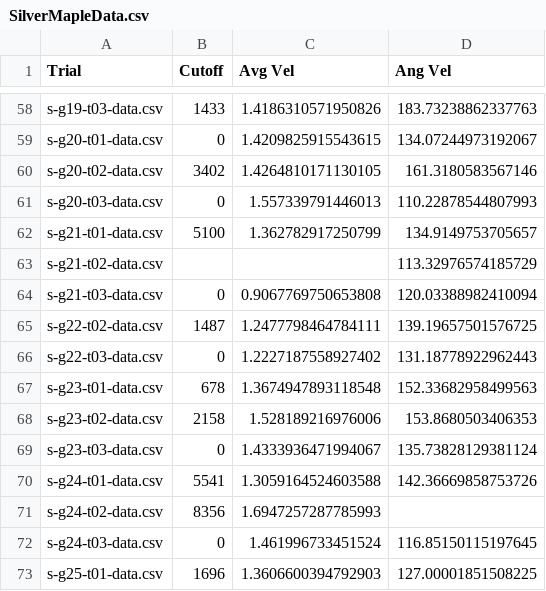
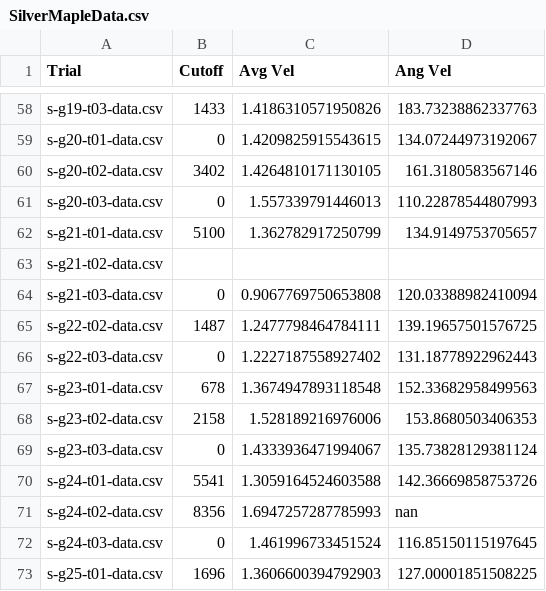
Before and after one commit to RossDynamics/team-samara, a CSV file: DropStudy/VideoScripts/SilverMapleData.csv, drawn as a sheet; only a part is shown, gaps mark what is left out; the diff covers the shown part only.

```diff
--- a/DropStudy/VideoScripts/SilverMapleData.csv
+++ b/DropStudy/VideoScripts/SilverMapleData.csv
@@ -62,3 +62,3 @@ s-g20-t03-data.csv,0,1.557339791446013,110.22878544807993
 s-g21-t01-data.csv,5100,1.362782917250799,134.9149753705657
-s-g21-t02-data.csv, , ,113.32976574185729
+s-g21-t02-data.csv, , ,
 s-g21-t03-data.csv,0,0.9067769750653808,120.03388982410094
@@ -70,3 +70,3 @@ s-g23-t03-data.csv,0,1.4333936471994067,135.73828129381124
 s-g24-t01-data.csv,5541,1.3059164524603588,142.36669858753726
-s-g24-t02-data.csv,8356,1.6947257287785993,
+s-g24-t02-data.csv,8356,1.6947257287785993,nan
 s-g24-t03-data.csv,0,1.461996733451524,116.85150115197645
```
Also changed, not shown: 8 edited cells elsewhere in this file, DropStudy/VideoScripts/NorwayMapleData.csv, DropStudy/VideoScripts/RealMapleData.csv.
